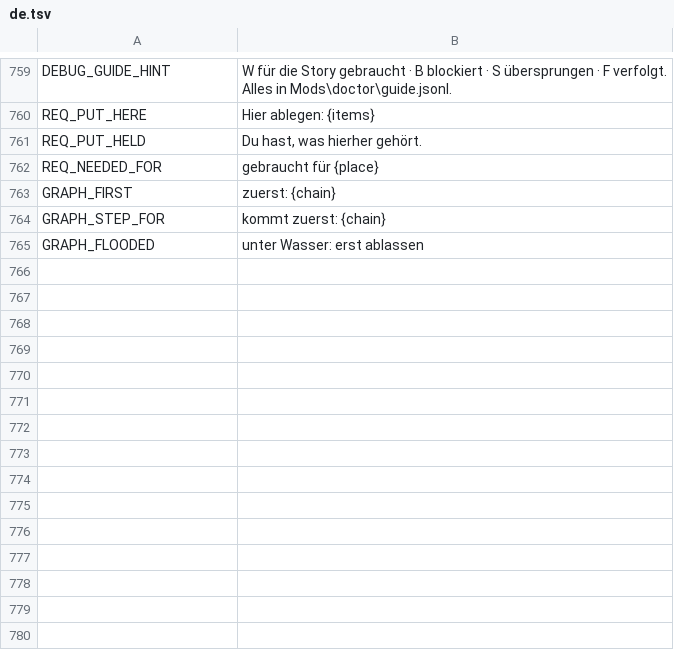
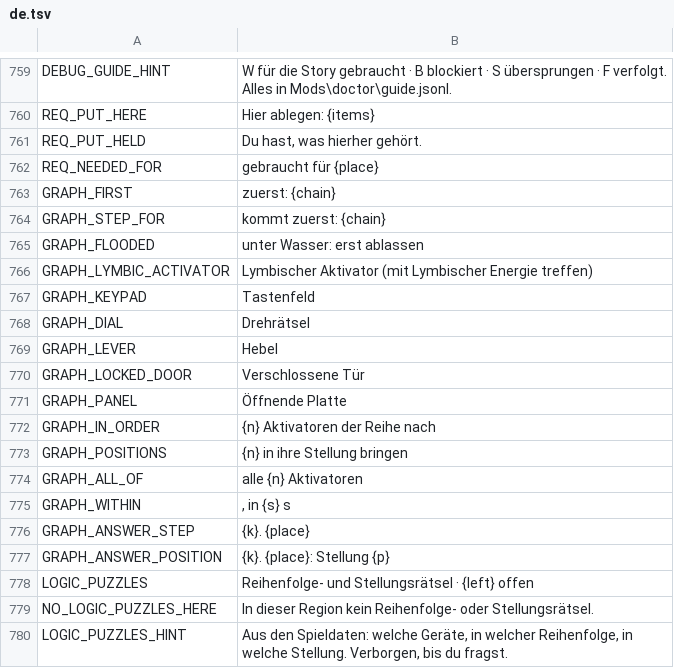
Before and after one commit to myso-kr/hell-is-us-mod, a TSV file: assets/i18n/de.tsv, drawn as a sheet; only a part is shown, gaps mark what is left out.

```diff
--- a/assets/i18n/de.tsv
+++ b/assets/i18n/de.tsv
@@ -765 +765,16 @@ GRAPH_STEP_FOR	kommt zuerst: {chain}
 GRAPH_FLOODED	unter Wasser: erst ablassen
+GRAPH_LYMBIC_ACTIVATOR	Lymbischer Aktivator (mit Lymbischer Energie treffen)
+GRAPH_KEYPAD	Tastenfeld
+GRAPH_DIAL	Drehrätsel
+GRAPH_LEVER	Hebel
+GRAPH_LOCKED_DOOR	Verschlossene Tür
+GRAPH_PANEL	Öffnende Platte
+GRAPH_IN_ORDER	{n} Aktivatoren der Reihe nach
+GRAPH_POSITIONS	{n} in ihre Stellung bringen
+GRAPH_ALL_OF	alle {n} Aktivatoren
+GRAPH_WITHIN	, in {s} s
+GRAPH_ANSWER_STEP	{k}. {place}
+GRAPH_ANSWER_POSITION	{k}. {place}: Stellung {p}
+LOGIC_PUZZLES	Reihenfolge- und Stellungsrätsel · {left} offen
+NO_LOGIC_PUZZLES_HERE	In dieser Region kein Reihenfolge- oder Stellungsrätsel.
+LOGIC_PUZZLES_HINT	Aus den Spieldaten: welche Geräte, in welcher Reihenfolge, in welche Stellung. Verborgen, bis du fragst.
```
Also changed, not shown: assets/i18n/fr.tsv, assets/i18n/it.tsv, 17 other files.
